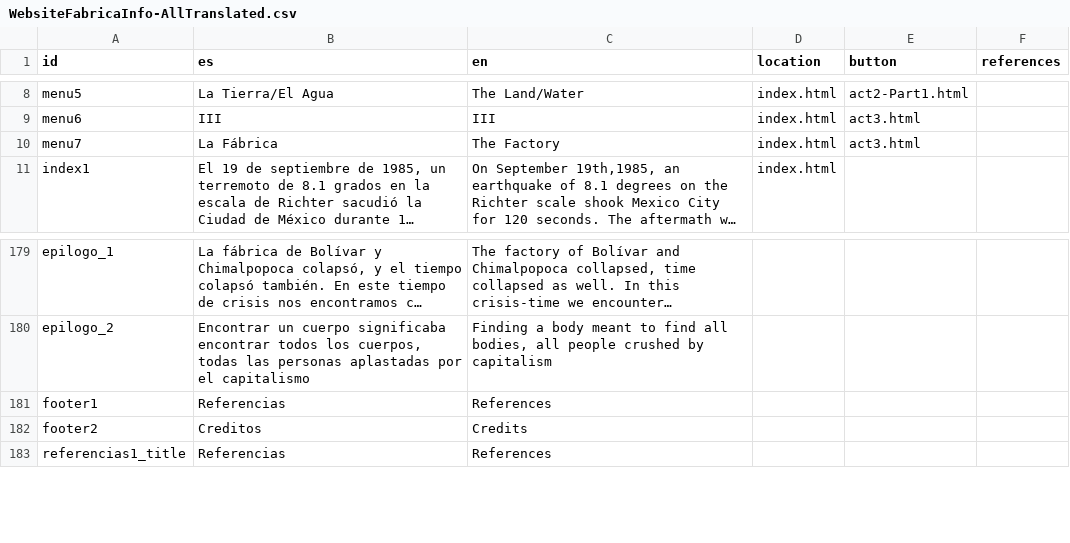
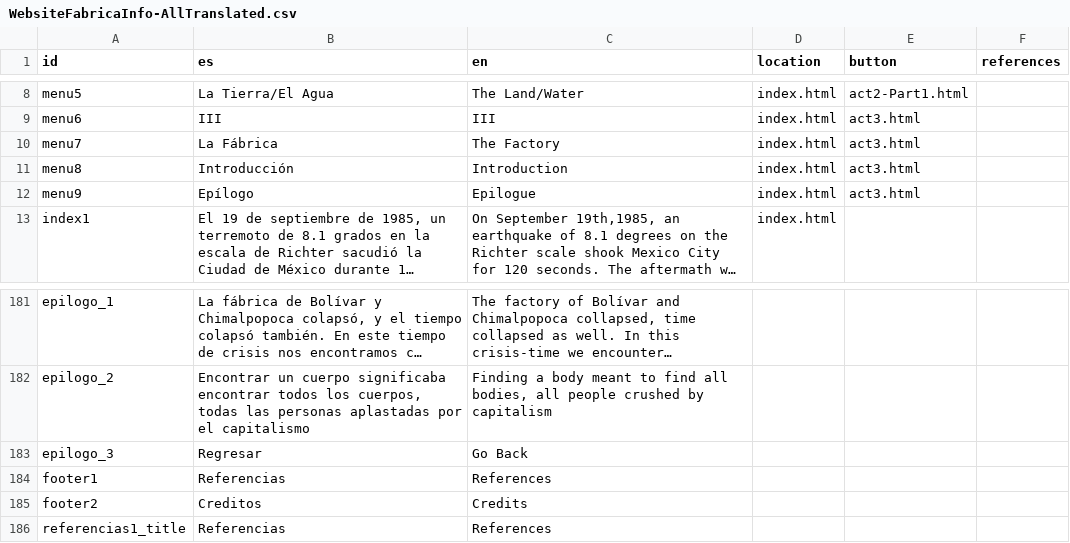
Before and after one commit to diegovdc/lfc, a CSV file: data/WebsiteFabricaInfo-AllTranslated.csv, drawn as a sheet; only a part is shown, gaps mark what is left out; long unchanged cells end in …; the diff names each change by its address in the sheet, - before the commit and + after, or states it on an @@ line.

```diff
--- a/data/WebsiteFabricaInfo-AllTranslated.csv
+++ b/data/WebsiteFabricaInfo-AllTranslated.csv
+row 11: menu8 | Introducción | Introduction | index.html | act3.html
+row 12: menu9 | Epílogo | Epilogue | index.html | act3.html
+row 183: epilogo_3 | Regresar | Go Back
```
Also changed, not shown: 3 other files.
